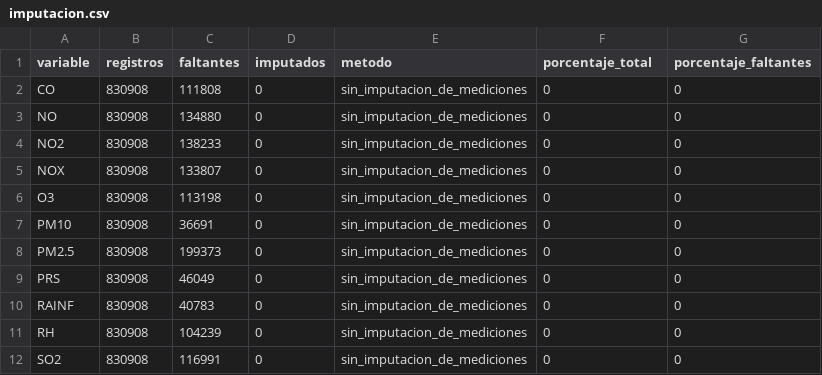
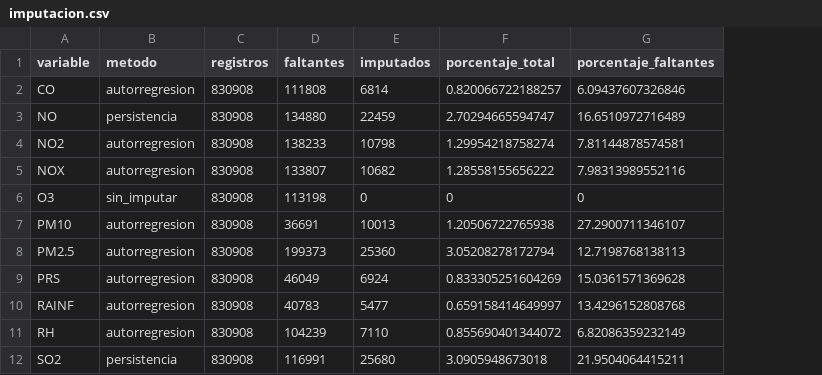
Before and after one commit to a01236941/Reto-Multi-Equipo4, a CSV file: reports/auditoria/imputacion.csv, drawn as a sheet; only a part is shown; removed rows and columns are numbered as before the commit, all else as after; the diff covers the shown part only; the diff names each change by its address in the sheet, - before the commit and + after, or states it on an @@ line.

Commit message:
Validar imputacion temporal sin media ni mediana y completar apartado D

```diff
--- a/reports/auditoria/imputacion.csv
+++ b/reports/auditoria/imputacion.csv
+column B (metodo), rows 2-12: autorregresion | persistencia | autorregresion | autorregresion | sin_imputar | autorregresion | autorregresion | autorregresion | autorregresion | autorregresion | persistencia
-column E (metodo), rows 2-12: all sin_imputacion_de_mediciones
-E2 (imputados): 0
+E2 (imputados): 6814
-F2 (porcentaje_total): 0
+F2 (porcentaje_total): 0.820066722188257
-G2 (porcentaje_faltantes): 0
+G2 (porcentaje_faltantes): 6.09437607326846
-E3 (imputados): 0
+E3 (imputados): 22459
-F3 (porcentaje_total): 0
+F3 (porcentaje_total): 2.70294665594747
-G3 (porcentaje_faltantes): 0
+G3 (porcentaje_faltantes): 16.6510972716489
-E4 (imputados): 0
+E4 (imputados): 10798
-F4 (porcentaje_total): 0
+F4 (porcentaje_total): 1.29954218758274
-G4 (porcentaje_faltantes): 0
+G4 (porcentaje_faltantes): 7.81144878574581
-E5 (imputados): 0
+E5 (imputados): 10682
-F5 (porcentaje_total): 0
+F5 (porcentaje_total): 1.28558155656222
-G5 (porcentaje_faltantes): 0
+G5 (porcentaje_faltantes): 7.98313989552116
-E7 (imputados): 0
+E7 (imputados): 10013
-F7 (porcentaje_total): 0
+F7 (porcentaje_total): 1.20506722765938
-G7 (porcentaje_faltantes): 0
+G7 (porcentaje_faltantes): 27.2900711346107
-E8 (imputados): 0
+E8 (imputados): 25360
-F8 (porcentaje_total): 0
+F8 (porcentaje_total): 3.05208278172794
-G8 (porcentaje_faltantes): 0
+G8 (porcentaje_faltantes): 12.7198768138113
-E9 (imputados): 0
+E9 (imputados): 6924
-F9 (porcentaje_total): 0
+F9 (porcentaje_total): 0.833305251604269
-G9 (porcentaje_faltantes): 0
+G9 (porcentaje_faltantes): 15.0361571369628
-E10 (imputados): 0
+E10 (imputados): 5477
-F10 (porcentaje_total): 0
+F10 (porcentaje_total): 0.659158414649997
-G10 (porcentaje_faltantes): 0
+G10 (porcentaje_faltantes): 13.4296152808768
-E11 (imputados): 0
+E11 (imputados): 7110
-F11 (porcentaje_total): 0
+F11 (porcentaje_total): 0.855690401344072
-G11 (porcentaje_faltantes): 0
+G11 (porcentaje_faltantes): 6.82086359232149
-E12 (imputados): 0
+E12 (imputados): 25680
-F12 (porcentaje_total): 0
+F12 (porcentaje_total): 3.0905948673018
-G12 (porcentaje_faltantes): 0
+G12 (porcentaje_faltantes): 21.9504064415211
```
Also changed, not shown: 9 edited cells elsewhere in this file, reports/auditoria/manifiesto_base_preparada.csv, 29 other files.
